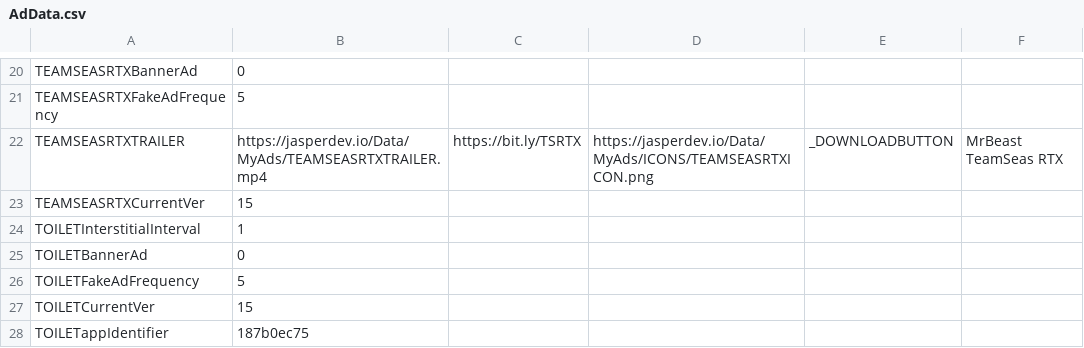
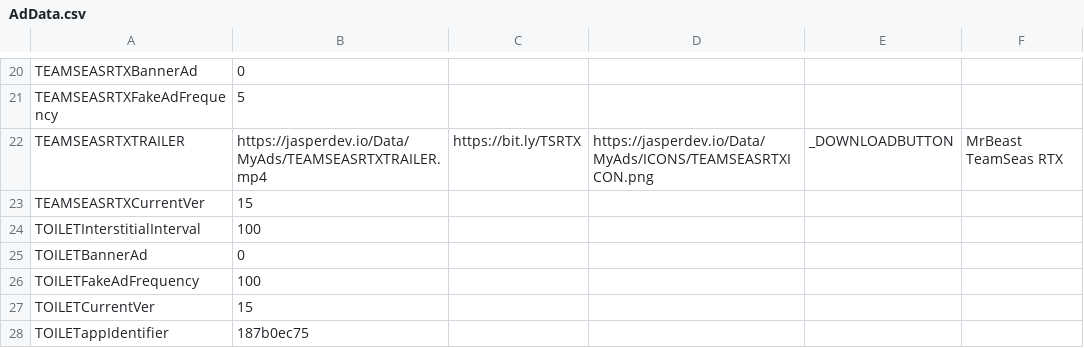
Before and after one commit to JasperRaccoon/jasperraccoon.github.io, a CSV file: Data/AdData.csv, drawn as a sheet; only a part is shown, gaps mark what is left out.

Commit message:
Update AdData.csv

```diff
--- a/Data/AdData.csv
+++ b/Data/AdData.csv
@@ -23,5 +23,5 @@ TEAMSEASRTXTRAILER,https://jasperdev.io/Data/MyAds/TEAMSEASRTXTRAILER.mp4,https:
 TEAMSEASRTXCurrentVer,15
-TOILETInterstitialInterval,1
+TOILETInterstitialInterval,100
 TOILETBannerAd,0
-TOILETFakeAdFrequency,5
+TOILETFakeAdFrequency,100
 TOILETCurrentVer,15
```
